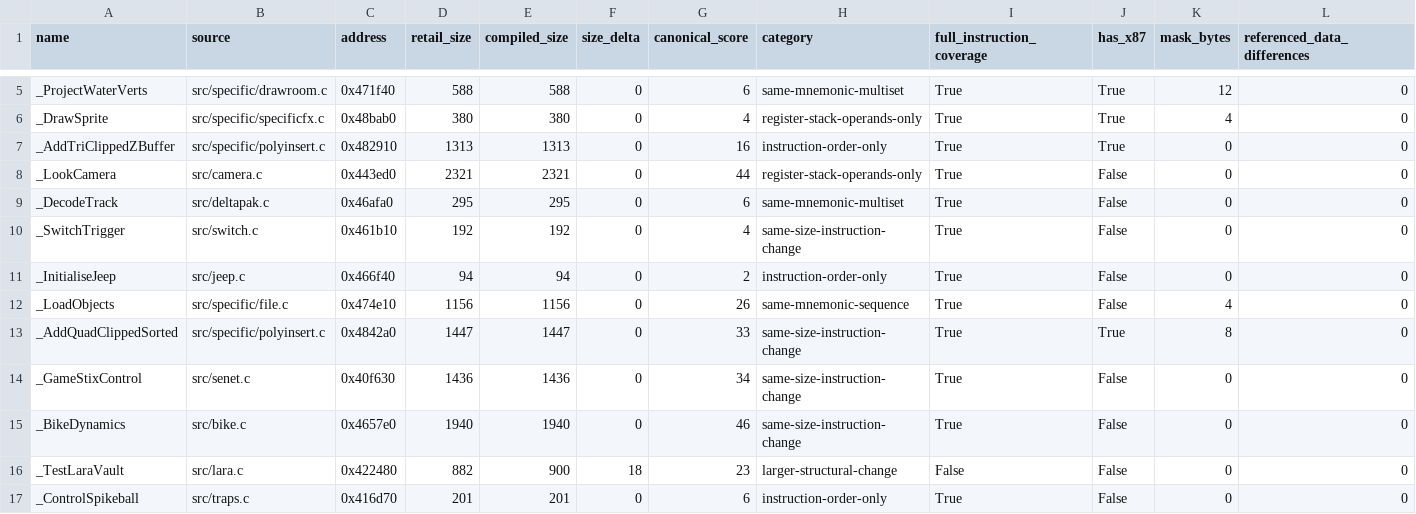
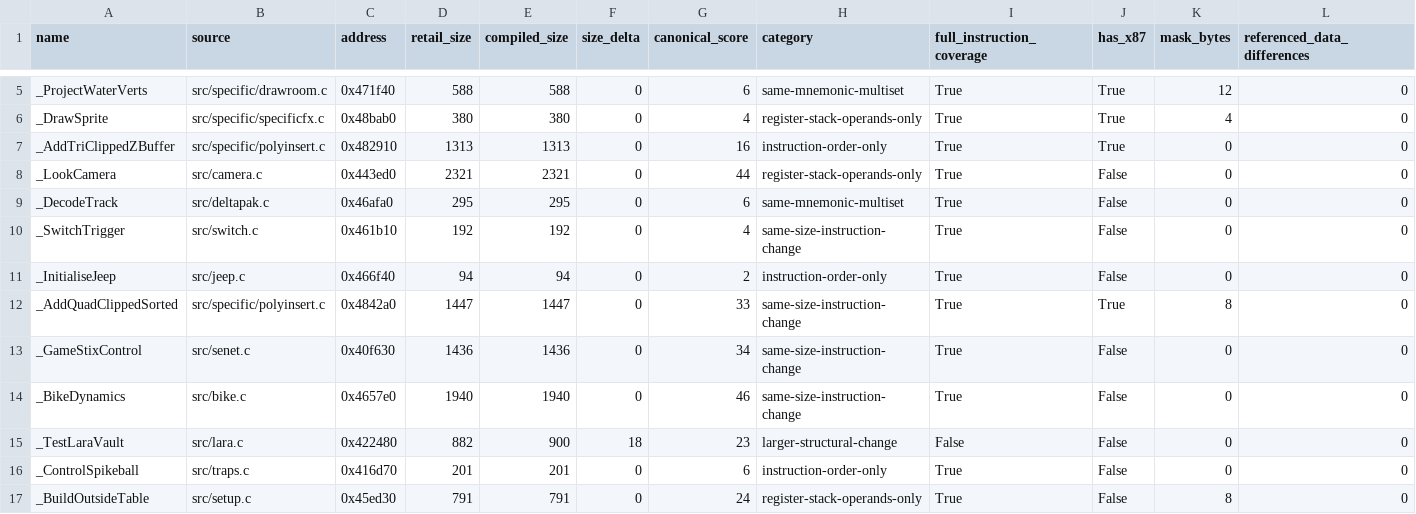
Before and after one commit to LostArtefacts/tr04, a CSV file: docs/matching-census.csv, drawn as a sheet; only a part is shown, gaps mark what is left out; the shorter side is filled out with more unchanged rows; the diff names each change by its address in the sheet, - before the commit and + after, or states it on an @@ line.

Commit message:
Update recovery census on main

```diff
--- a/docs/matching-census.csv
+++ b/docs/matching-census.csv
-row 12: _LoadObjects | src/specific/file.c | 0x474e10 | 1156 | 1156 | 0 | 26 | same-mnemonic-sequence | True | False | 4 | 0
```
Also changed, not shown: 3 other files.
